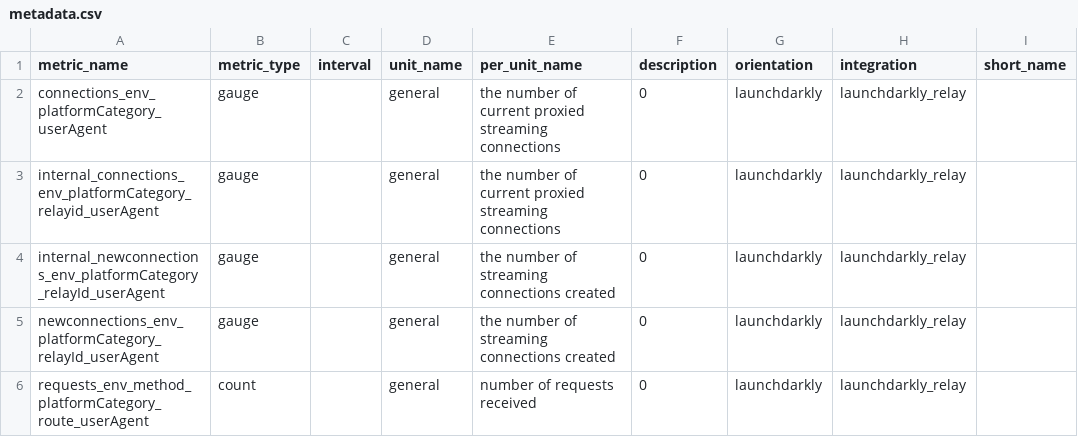
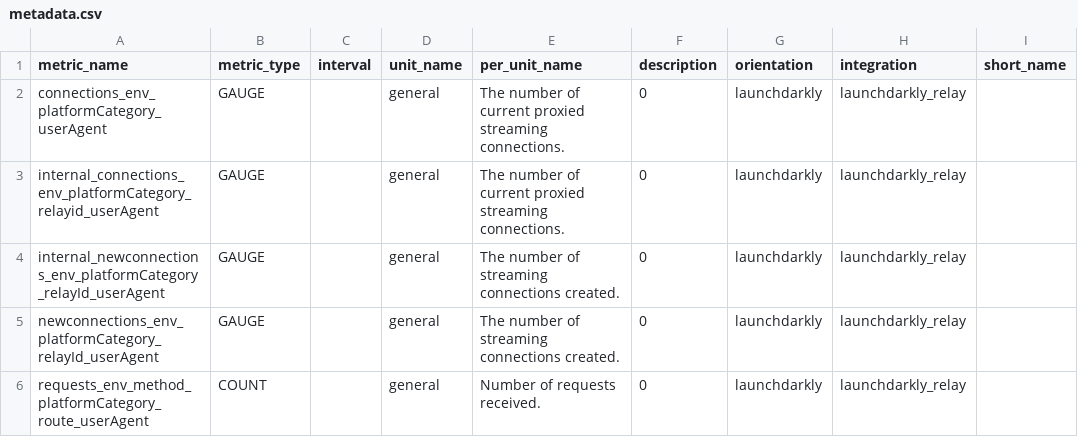
Before and after one commit to DataDog/IntegrationTemplate, a CSV file: launchdarkly/integration/metadata.csv, drawn as a sheet.

Commit message:
changes to metadata

```diff
--- a/launchdarkly/integration/metadata.csv
+++ b/launchdarkly/integration/metadata.csv
@@ -1,6 +1,6 @@
 metric_name,metric_type,interval,unit_name,per_unit_name,description,orientation,integration,short_name
-connections_env_platformCategory_userAgent,gauge,,general,the number of current proxied streaming connections,0,launchdarkly,launchdarkly_relay
-internal_connections_env_platformCategory_relayid_userAgent,gauge,,general,the number of current proxied streaming connections,0,launchdarkly,launchdarkly_relay
-internal_newconnections_env_platformCategory_relayId_userAgent,gauge,,general,the number of streaming connections created,0,launchdarkly,launchdarkly_relay
-newconnections_env_platformCategory_relayId_userAgent,gauge,,general,the number of streaming connections created,0,launchdarkly,launchdarkly_relay
-requests_env_method_platformCategory_route_userAgent,count,,general,number of requests received,0, launchdarkly,launchdarkly_relay
+connections_env_platformCategory_userAgent,GAUGE,,general,The number of current proxied streaming connections.,0,launchdarkly,launchdarkly_relay
+internal_connections_env_platformCategory_relayid_userAgent,GAUGE,,general,The number of current proxied streaming connections.,0,launchdarkly,launchdarkly_relay
+internal_newconnections_env_platformCategory_relayId_userAgent,GAUGE,,general,The number of streaming connections created.,0,launchdarkly,launchdarkly_relay
+newconnections_env_platformCategory_relayId_userAgent,GAUGE,,general,The number of streaming connections created.,0,launchdarkly,launchdarkly_relay
+requests_env_method_platformCategory_route_userAgent,COUNT,,general,Number of requests received.,0, launchdarkly,launchdarkly_relay
```
